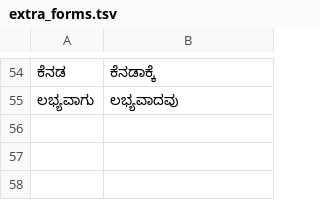
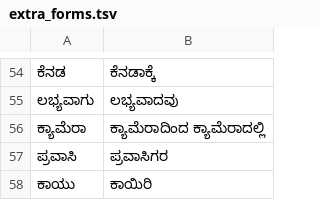
Before and after one commit to zavanton123/tayra-languages, a TSV file: tools/courses/kn/extra_forms.tsv, drawn as a sheet; only a part is shown, gaps mark what is left out; the diff names each change by its address in the sheet, - before the commit and + after, or states it on an @@ line.

Commit message:
Add Kannada forms the writers reported

```diff
--- a/tools/courses/kn/extra_forms.tsv
+++ b/tools/courses/kn/extra_forms.tsv
+row 56: ಕ್ಯಾಮೆರಾ | ಕ್ಯಾಮೆರಾದಿಂದ ಕ್ಯಾಮೆರಾದಲ್ಲಿ
+row 57: ಪ್ರವಾಸಿ | ಪ್ರವಾಸಿಗರ
+row 58: ಕಾಯು | ಕಾಯಿರಿ
```
